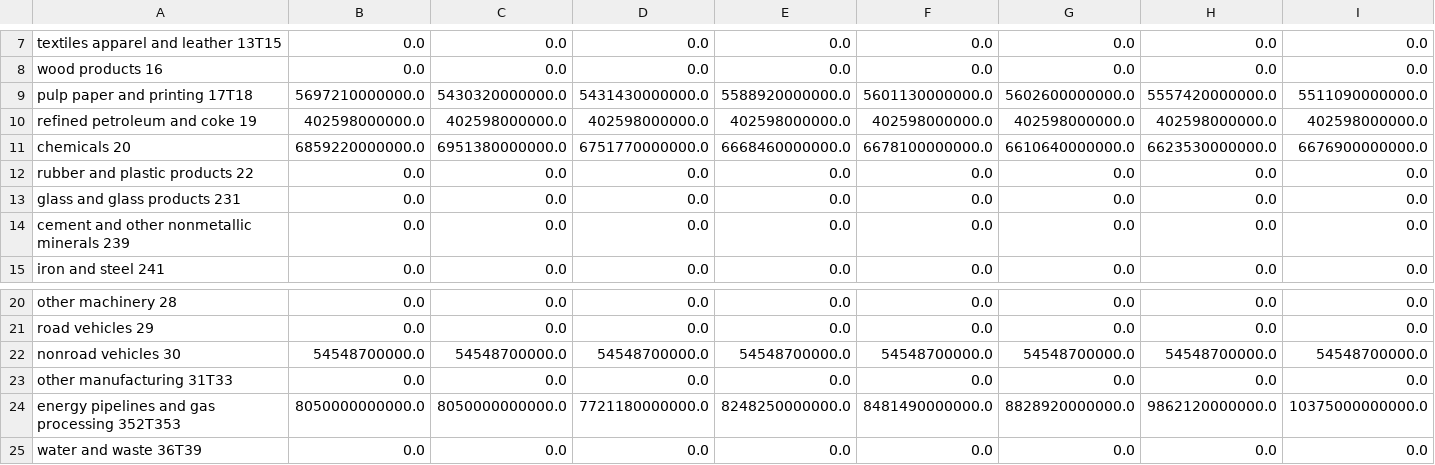
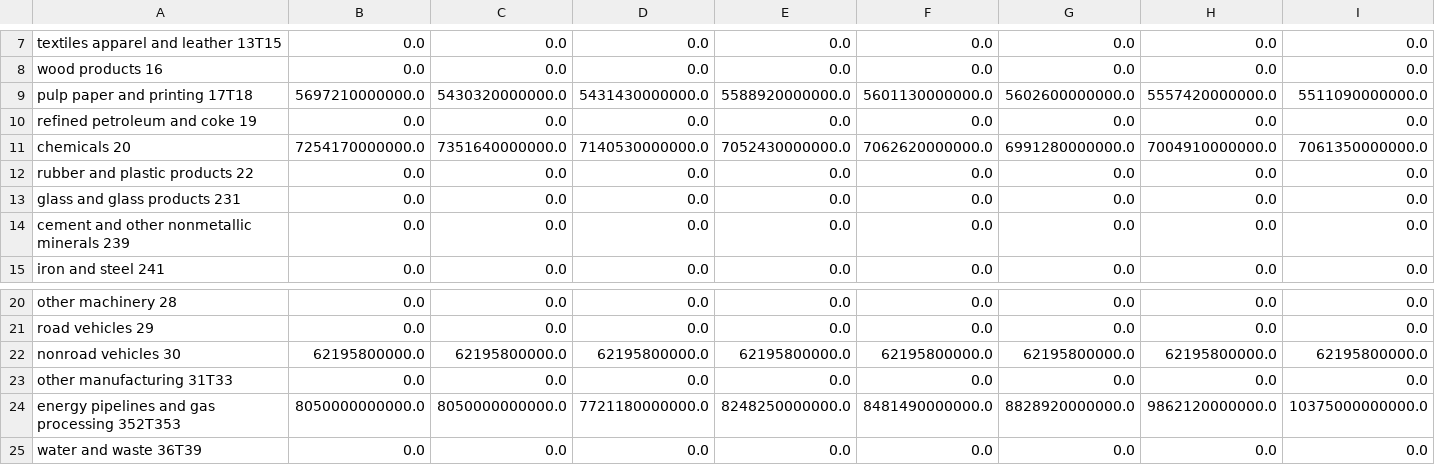
Before and after one commit to EnergyInnovation/eps-idaho, a CSV file: InputData/indst/BIFUbC/BIFUbC-natural-gas.csv, drawn as a sheet; only a part is shown, gaps mark what is left out; removed rows and columns are numbered as before the commit, all else as after; rows hold the shown columns only; the diff names each change by its address in the sheet, - before the commit and + after, or states it on an @@ line.

```diff
--- a/InputData/indst/BIFUbC/BIFUbC-natural-gas.csv
+++ b/InputData/indst/BIFUbC/BIFUbC-natural-gas.csv
-row 10: refined petroleum and coke 19 | 402598000000.0 | 402598000000.0 | 402598000000.0 | 402598000000.0 | 402598000000.0 | 402598000000.0 | 402598000000.0 | 402598000000.0
-row 11: chemicals 20 | 6859220000000.0 | 6951380000000.0 | 6751770000000.0 | 6668460000000.0 | 6678100000000.0 | 6610640000000.0 | 6623530000000.0 | 6676900000000.0
+row 10: refined petroleum and coke 19 | 0.0 | 0.0 | 0.0 | 0.0 | 0.0 | 0.0 | 0.0 | 0.0
+row 11: chemicals 20 | 7254170000000.0 | 7351640000000.0 | 7140530000000.0 | 7052430000000.0 | 7062620000000.0 | 6991280000000.0 | 7004910000000.0 | 7061350000000.0
-row 22: nonroad vehicles 30 | 54548700000.0 | 54548700000.0 | 54548700000.0 | 54548700000.0 | 54548700000.0 | 54548700000.0 | 54548700000.0 | 54548700000.0
+row 22: nonroad vehicles 30 | 62195800000.0 | 62195800000.0 | 62195800000.0 | 62195800000.0 | 62195800000.0 | 62195800000.0 | 62195800000.0 | 62195800000.0
```
Also changed, not shown: InputData/indst/BIFUbC/BIFUbC-biomass.csv, InputData/indst/BIFUbC/BIFUbC-electricity.csv, 9 other files.
